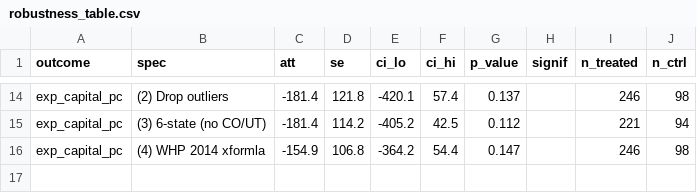
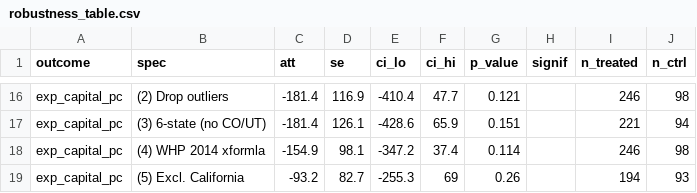
Before and after one commit to Chenyong1976/wildfire-finance, a CSV file: output/tables/robustness_table.csv, drawn as a sheet; only a part is shown, gaps mark what is left out; the diff covers the shown part only.

```diff
--- a/output/tables/robustness_table.csv
+++ b/output/tables/robustness_table.csv
@@ -14,3 +16,4 @@
-"exp_capital_pc","(2) Drop outliers",-181.4,121.8,-420.1,57.4,0.137,"",246,98
-"exp_capital_pc","(3) 6-state (no CO/UT)",-181.4,114.2,-405.2,42.5,0.112,"",221,94
-"exp_capital_pc","(4) WHP 2014 xformla",-154.9,106.8,-364.2,54.4,0.147,"",246,98
+"exp_capital_pc","(2) Drop outliers",-181.4,116.9,-410.4,47.7,0.121,"",246,98
+"exp_capital_pc","(3) 6-state (no CO/UT)",-181.4,126.1,-428.6,65.9,0.151,"",221,94
+"exp_capital_pc","(4) WHP 2014 xformla",-154.9,98.1,-347.2,37.4,0.114,"",246,98
+"exp_capital_pc","(5) Excl. California",-93.2,82.7,-255.3,69,0.26,"",194,93
```
Also changed, not shown: 2 added rows and 28 edited cells elsewhere in this file, 13 other files.
